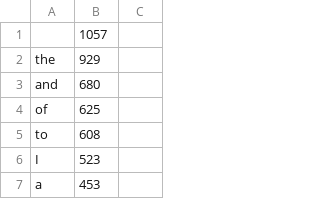
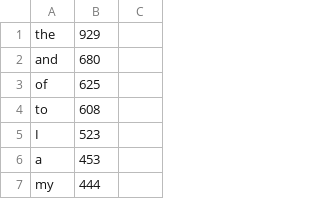
Before and after one commit to 00jup/visual_programming, a CSV file: 20231113/result.csv, drawn as a sheet; only a part is shown; the shorter side is filled out with more unchanged rows.

```diff
--- a/20231113/result.csv
+++ b/20231113/result.csv
@@ -1,2 +1 @@
-,1057
 the,929
```
Also changed, not shown: 3 other files.
